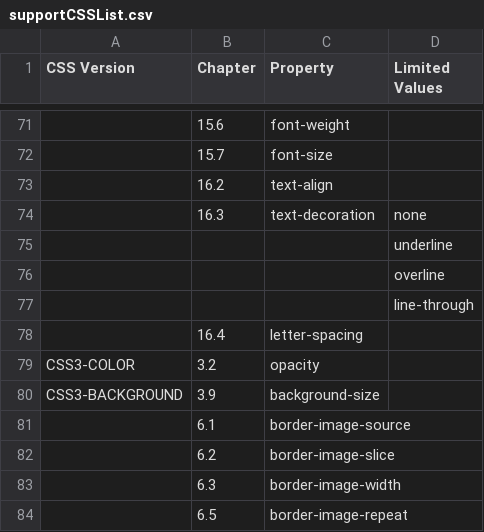
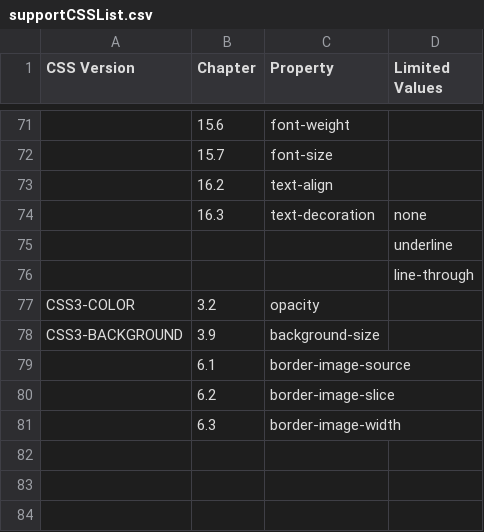
Before and after one commit to bwikbs/web-widget-engine, a CSV file: tool/pixel_test/supportCSSList.csv, drawn as a sheet; only a part is shown, gaps mark what is left out; the diff names each change by its address in the sheet, - before the commit and + after, or states it on an @@ line.

```diff
--- a/tool/pixel_test/supportCSSList.csv
+++ b/tool/pixel_test/supportCSSList.csv
-row 76:  |  |  | overline
-row 78:  | 16.4 | letter-spacing
-row 84:  | 6.5 | border-image-repeat
```
Also changed, not shown: 40 other files.
